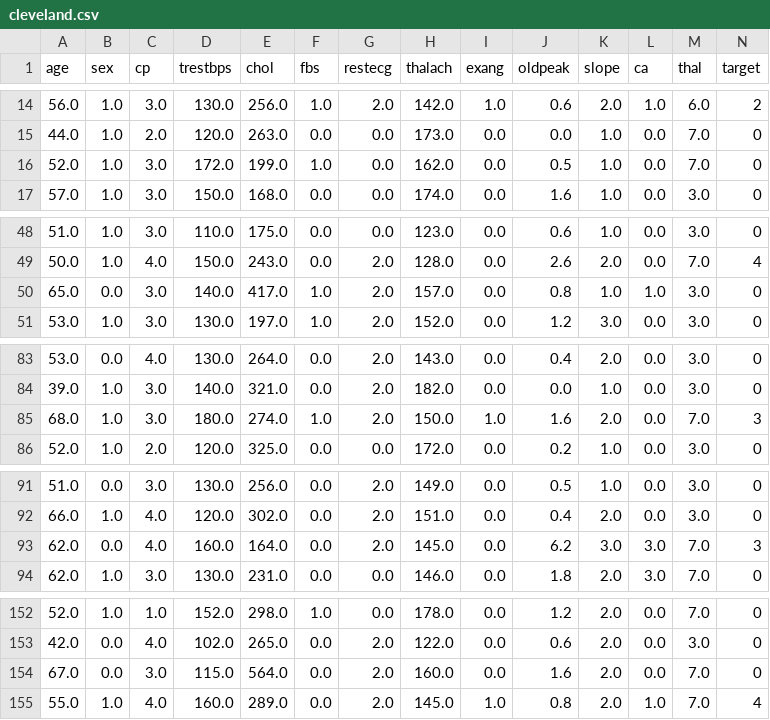
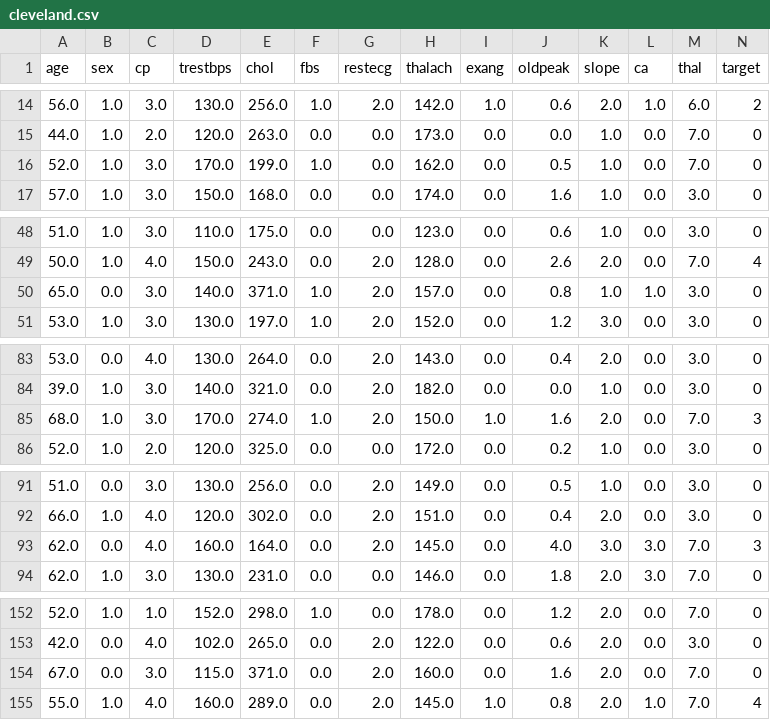
Before and after one commit to Jeremias16Dinzinga/Heart-Disease, a CSV file: data/cleveland.csv, drawn as a sheet; only a part is shown, gaps mark what is left out; the diff covers the shown part only.

```diff
--- a/data/cleveland.csv
+++ b/data/cleveland.csv
@@ -15,3 +15,3 @@ age,sex,cp,trestbps,chol,fbs,restecg,thalach,exang,oldpeak,slope,ca,thal,target
 44.0,1.0,2.0,120.0,263.0,0.0,0.0,173.0,0.0,0.0,1.0,0.0,7.0,0
-52.0,1.0,3.0,172.0,199.0,1.0,0.0,162.0,0.0,0.5,1.0,0.0,7.0,0
+52.0,1.0,3.0,170.0,199.0,1.0,0.0,162.0,0.0,0.5,1.0,0.0,7.0,0
 57.0,1.0,3.0,150.0,168.0,0.0,0.0,174.0,0.0,1.6,1.0,0.0,3.0,0
@@ -49,3 +49,3 @@ age,sex,cp,trestbps,chol,fbs,restecg,thalach,exang,oldpeak,slope,ca,thal,target
 50.0,1.0,4.0,150.0,243.0,0.0,2.0,128.0,0.0,2.6,2.0,0.0,7.0,4
-65.0,0.0,3.0,140.0,417.0,1.0,2.0,157.0,0.0,0.8,1.0,1.0,3.0,0
+65.0,0.0,3.0,140.0,371.0,1.0,2.0,157.0,0.0,0.8,1.0,1.0,3.0,0
 53.0,1.0,3.0,130.0,197.0,1.0,2.0,152.0,0.0,1.2,3.0,0.0,3.0,0
@@ -84,3 +84,3 @@ age,sex,cp,trestbps,chol,fbs,restecg,thalach,exang,oldpeak,slope,ca,thal,target
 39.0,1.0,3.0,140.0,321.0,0.0,2.0,182.0,0.0,0.0,1.0,0.0,3.0,0
-68.0,1.0,3.0,180.0,274.0,1.0,2.0,150.0,1.0,1.6,2.0,0.0,7.0,3
+68.0,1.0,3.0,170.0,274.0,1.0,2.0,150.0,1.0,1.6,2.0,0.0,7.0,3
 52.0,1.0,2.0,120.0,325.0,0.0,0.0,172.0,0.0,0.2,1.0,0.0,3.0,0
@@ -92,3 +92,3 @@ age,sex,cp,trestbps,chol,fbs,restecg,thalach,exang,oldpeak,slope,ca,thal,target
 66.0,1.0,4.0,120.0,302.0,0.0,2.0,151.0,0.0,0.4,2.0,0.0,3.0,0
-62.0,0.0,4.0,160.0,164.0,0.0,2.0,145.0,0.0,6.2,3.0,3.0,7.0,3
+62.0,0.0,4.0,160.0,164.0,0.0,2.0,145.0,0.0,4.0,3.0,3.0,7.0,3
 62.0,1.0,3.0,130.0,231.0,0.0,0.0,146.0,0.0,1.8,2.0,3.0,7.0,0
@@ -153,3 +153,3 @@ age,sex,cp,trestbps,chol,fbs,restecg,thalach,exang,oldpeak,slope,ca,thal,target
 42.0,0.0,4.0,102.0,265.0,0.0,2.0,122.0,0.0,0.6,2.0,0.0,3.0,0
-67.0,0.0,3.0,115.0,564.0,0.0,2.0,160.0,0.0,1.6,2.0,0.0,7.0,0
+67.0,0.0,3.0,115.0,371.0,0.0,2.0,160.0,0.0,1.6,2.0,0.0,7.0,0
 55.0,1.0,4.0,160.0,289.0,0.0,2.0,145.0,1.0,0.8,2.0,1.0,7.0,4
```
Also changed, not shown: 15 edited cells elsewhere in this file, 4 other files.
